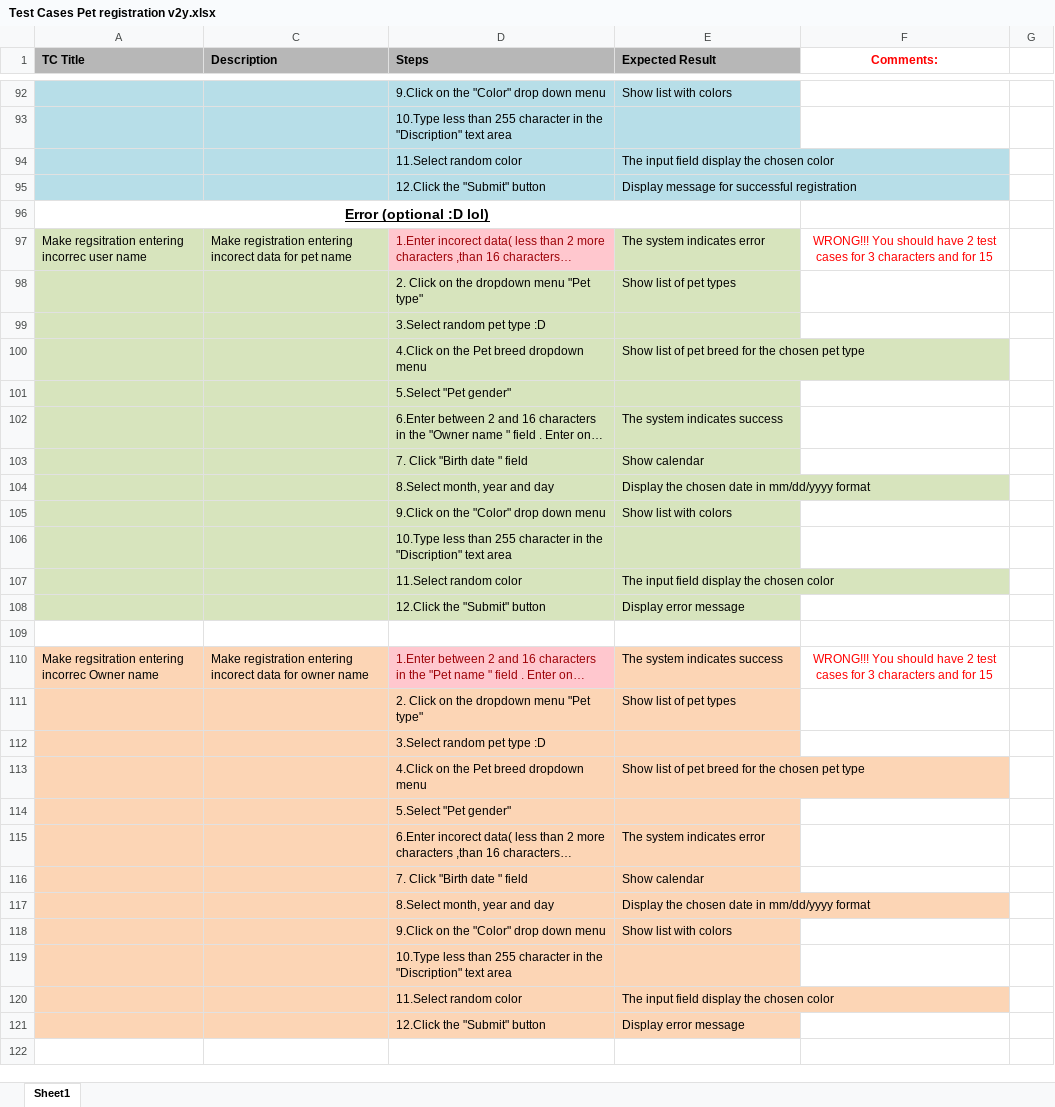
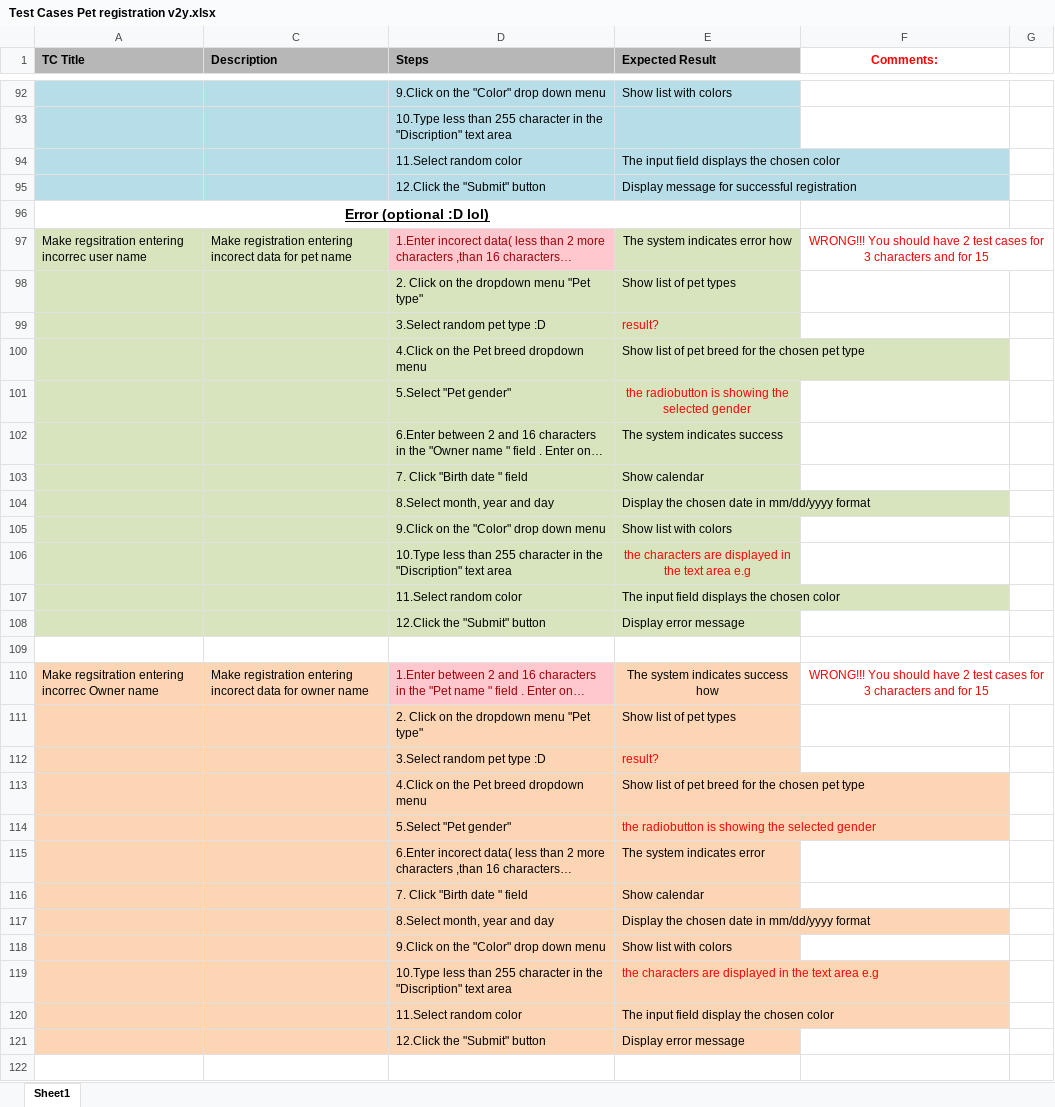
Before and after one commit to rosko89/PetStoreTestingTask, an Excel workbook: Test Cases Pet registration v2y.xlsx, sheet Sheet1, drawn as a sheet; only a part is shown, gaps mark what is left out; long unchanged cells end in …; values as stored, in another font and other column widths than the file's, no borders; ↵ is a line break in a cell; the diff covers the shown part only; the diff names each change by its address in the sheet, - before the commit and + after, or states it on an @@ line.

```diff
--- a/Test Cases Pet registration v2y.xlsx (sheet Sheet1)
+++ b/Test Cases Pet registration v2y.xlsx (sheet Sheet1)
-E94 (Expected Result): The input field display the chosen color
+E94 (Expected Result): The input field displays the chosen color
-E97 (Expected Result): The system indicates error
+E97 (Expected Result): The system indicates error how
-E97 alignment: left
+E97 alignment: center
+F97:G97 merged
-E99 (Expected Result): (empty)
+E99 (Expected Result): result?
-E101 (Expected Result): (empty)
+E101 (Expected Result): the radiobutton is showing the selected gender
-E106 (Expected Result): (empty)
+E106 (Expected Result): the characters are displayed in the text area e.g
-E107 (Expected Result): The input field display the chosen color
+E107 (Expected Result): The input field displays the chosen color
-E110 (Expected Result): The system indicates success
+E110 (Expected Result): The system indicates success ↵ how
-E110 alignment: left
+E110 alignment: center
+F110:G110 merged
-E112 (Expected Result): (empty)
+E112 (Expected Result): result?
-E114 (Expected Result): (empty)
+E114 (Expected Result): the radiobutton is showing the selected gender
-E119 (Expected Result): (empty)
+E119 (Expected Result): the characters are displayed in the text area e.g
```
Also changed, not shown: 15 added rows, 10 removed rows, 5 moved rows, 32 edited cells, cell formats and merged cells elsewhere in this sheet.
